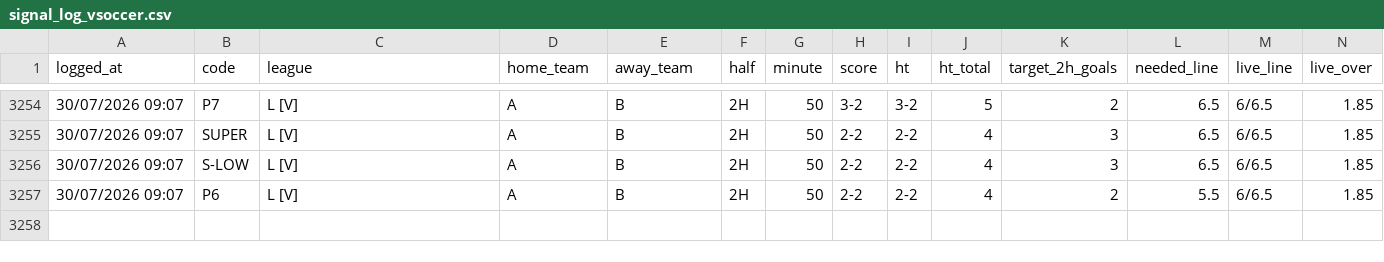
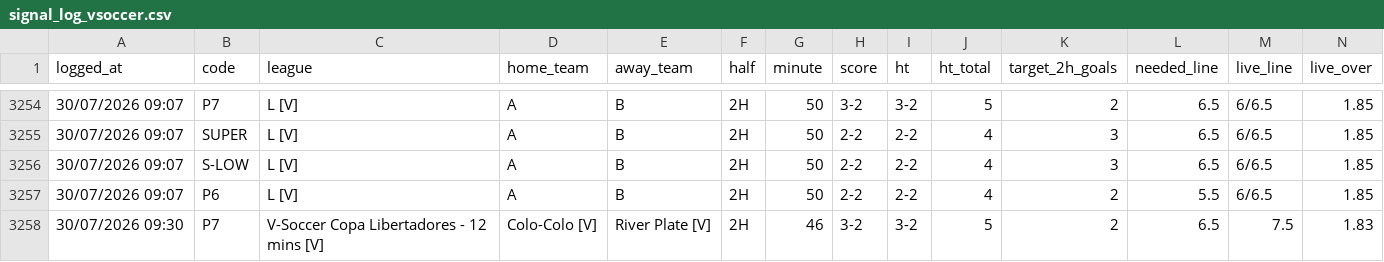
Before and after one commit to aditiawjy/lebihsabar, a CSV file: signal_log_vsoccer.csv, drawn as a sheet; only a part is shown, gaps mark what is left out; rows hold the shown columns only; the diff names each change by its address in the sheet, - before the commit and + after, or states it on an @@ line.

```diff
--- a/signal_log_vsoccer.csv
+++ b/signal_log_vsoccer.csv
+row 3258: 30/07/2026 09:30 | P7 | V-Soccer Copa Libertadores - 12 mins [V] | Colo-Colo [V] | River Plate [V] | 2H | 46 | 3-2 | 3-2 | 5 | 2 | 6.5 | 7.5 | 1.83
```
Also changed, not shown: goal_events_vsoccer.csv, goal_log_vsoccer.csv, 2 other files.
